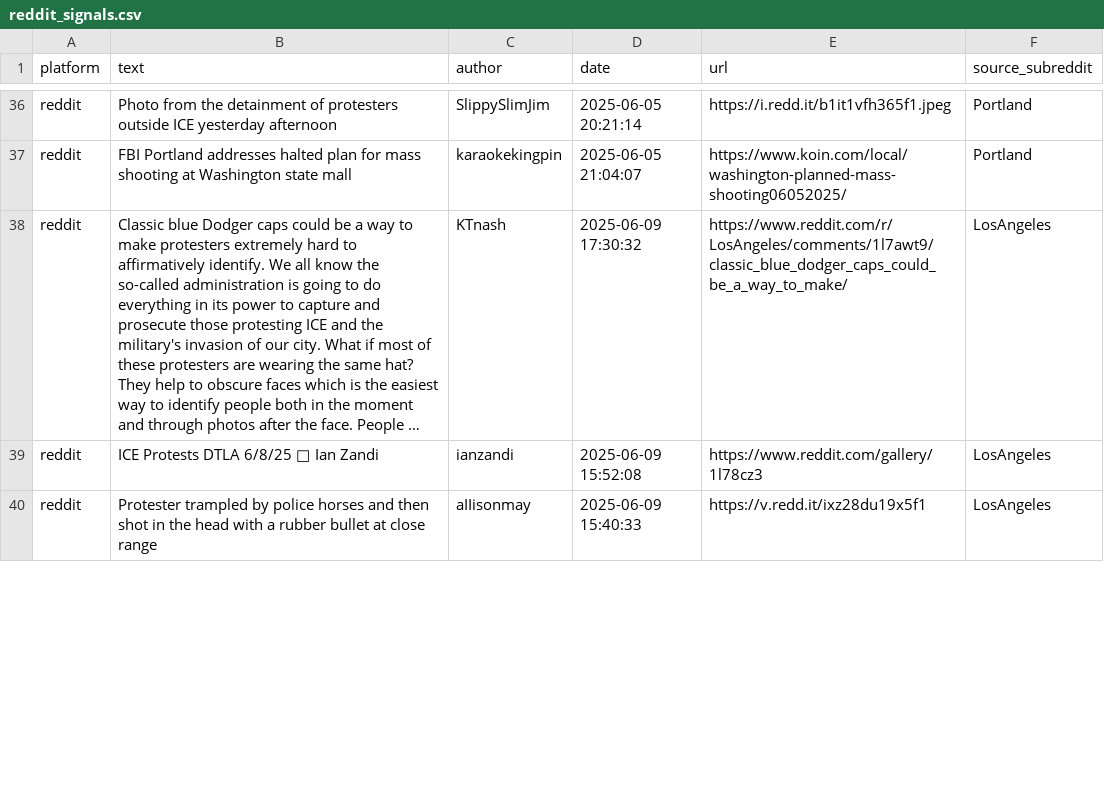
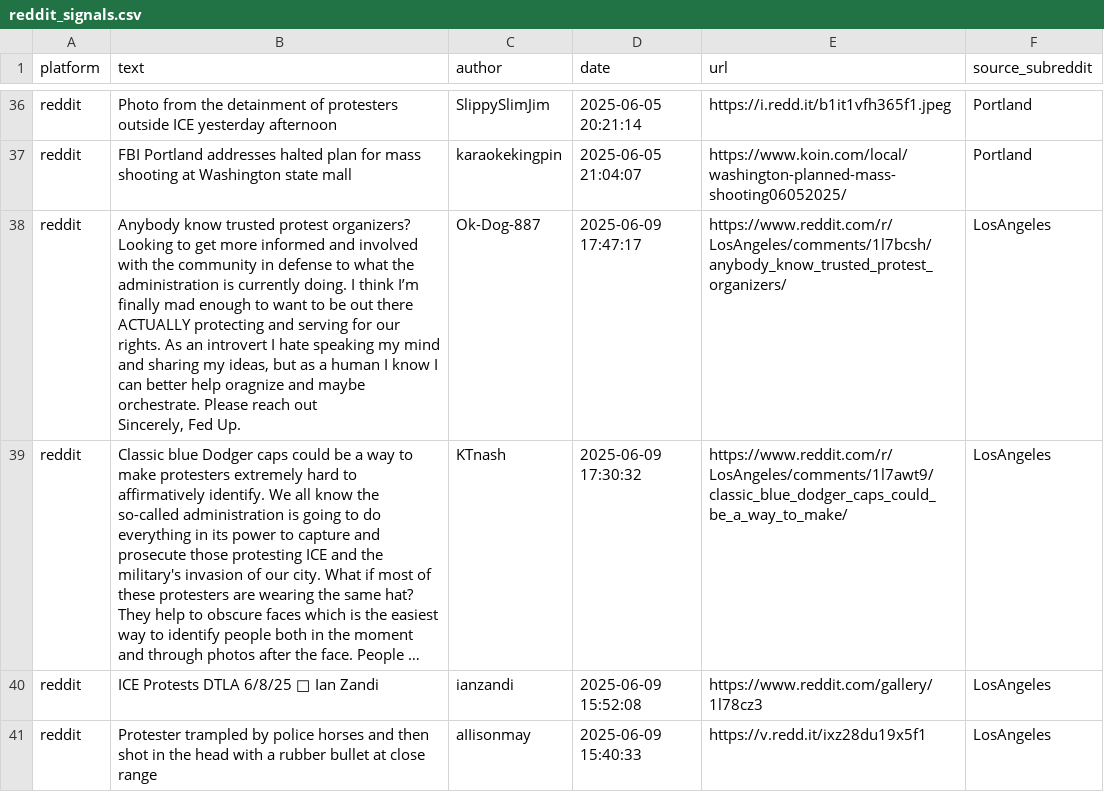
Before and after one commit to jeetb/civil-unrest-tracker, a CSV file: data/raw/reddit_signals.csv, drawn as a sheet; only a part is shown, gaps mark what is left out; long unchanged cells end in …; ↵ is a line break in a cell; the diff covers the shown part only; the diff names each change by its address in the sheet, - before the commit and + after, or states it on an @@ line.

```diff
--- a/data/raw/reddit_signals.csv
+++ b/data/raw/reddit_signals.csv
+row 38: reddit | Anybody know trusted protest organizers? Looking to get more informed and involved with the community in defense to what the administration is currently doing. I think I’m finally mad enough to want to be out there ACTUALLY protecting and serving for our rights. As an introvert I hate speaking my mind and sharing my ideas, but as a human I know I can better help oragnize and maybe orchestrate. Please reach out ↵ Sincerely, Fed Up. | Ok-Dog-887 | 2025-06-09 17:47:17 | https://www.reddit.com/r/LosAngeles/comments/1l7bcsh/anybody_know_trusted_protest_organizers/ | LosAngeles
```
Also changed, not shown: 3 added rows, 7 removed rows and 1 edited cell elsewhere in this file, data/final/unrest_scores_168h.csv, data/final/unrest_scores_24h.csv, 2 other files.
